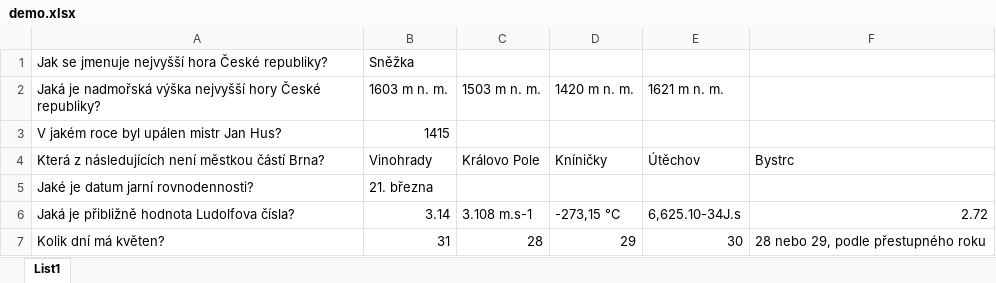
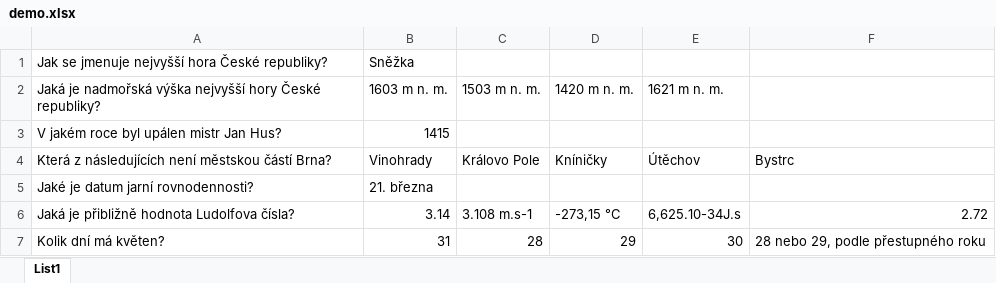
Before and after one commit to jhrdina/azkviz, an Excel workbook: demo.xlsx, sheet List1, drawn as a sheet; values as stored, in another font and other column widths than the file's, no borders; the diff names each change by its address in the sheet, - before the commit and + after, or states it on an @@ line.

Commit message:
Demo typo fixed

```diff
--- a/demo.xlsx (sheet List1)
+++ b/demo.xlsx (sheet List1)
-A4: …následujících není městkou částí Brna?
+A4: …následujících není městskou částí Brna?
```
Also changed, not shown: 1 other file.
